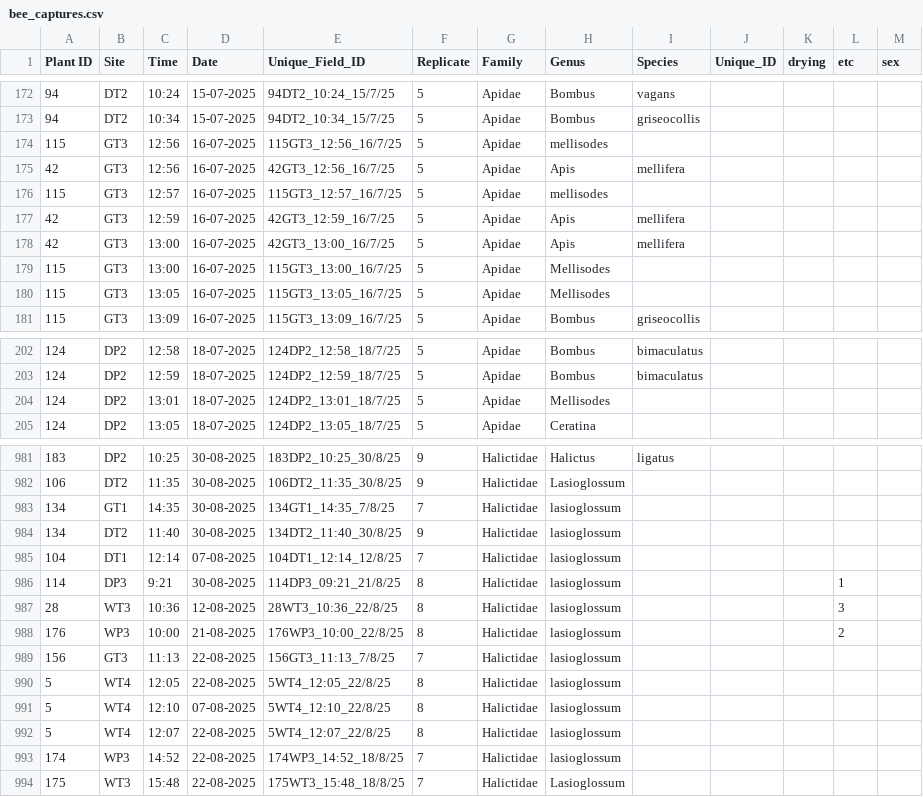
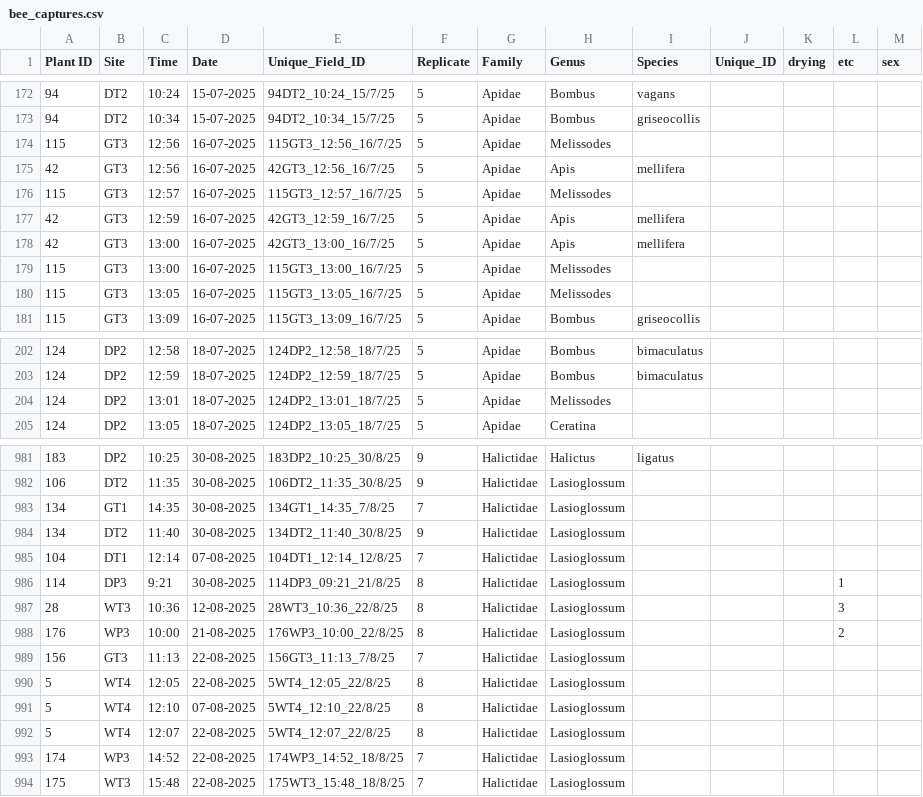
Before and after one commit to Audrey-netizen/turbpe, a CSV file: spreadsheets/bee_captures.csv, drawn as a sheet; only a part is shown, gaps mark what is left out; the diff covers the shown part only.

```diff
--- a/spreadsheets/bee_captures.csv
+++ b/spreadsheets/bee_captures.csv
@@ -173,9 +173,9 @@ Plant ID,Site,Time,Date,Unique_Field_ID,Replicate,Family,Genus,Species,Unique_ID
 94,DT2,10:34,15-07-2025,94DT2_10:34_15/7/25,5,Apidae,Bombus,griseocollis,,,,
-115,GT3,12:56,16-07-2025,115GT3_12:56_16/7/25,5,Apidae,mellisodes,,,,,
+115,GT3,12:56,16-07-2025,115GT3_12:56_16/7/25,5,Apidae,Melissodes,,,,,
 42,GT3,12:56,16-07-2025,42GT3_12:56_16/7/25,5,Apidae,Apis,mellifera,,,,
-115,GT3,12:57,16-07-2025,115GT3_12:57_16/7/25,5,Apidae,mellisodes,,,,,
+115,GT3,12:57,16-07-2025,115GT3_12:57_16/7/25,5,Apidae,Melissodes,,,,,
 42,GT3,12:59,16-07-2025,42GT3_12:59_16/7/25,5,Apidae,Apis,mellifera,,,,
 42,GT3,13:00,16-07-2025,42GT3_13:00_16/7/25,5,Apidae,Apis,mellifera,,,,
-115,GT3,13:00,16-07-2025,115GT3_13:00_16/7/25,5,Apidae,Mellisodes,,,,,
-115,GT3,13:05,16-07-2025,115GT3_13:05_16/7/25,5,Apidae,Mellisodes,,,,,
+115,GT3,13:00,16-07-2025,115GT3_13:00_16/7/25,5,Apidae,Melissodes,,,,,
+115,GT3,13:05,16-07-2025,115GT3_13:05_16/7/25,5,Apidae,Melissodes,,,,,
 115,GT3,13:09,16-07-2025,115GT3_13:09_16/7/25,5,Apidae,Bombus,griseocollis,,,,
@@ -203,3 +203,3 @@ Plant ID,Site,Time,Date,Unique_Field_ID,Replicate,Family,Genus,Species,Unique_ID
 124,DP2,12:59,18-07-2025,124DP2_12:59_18/7/25,5,Apidae,Bombus,bimaculatus,,,,
-124,DP2,13:01,18-07-2025,124DP2_13:01_18/7/25,5,Apidae,Mellisodes,,,,,
+124,DP2,13:01,18-07-2025,124DP2_13:01_18/7/25,5,Apidae,Melissodes,,,,,
 124,DP2,13:05,18-07-2025,124DP2_13:05_18/7/25,5,Apidae,Ceratina,,,,,
@@ -982,13 +982,13 @@ Plant ID,Site,Time,Date,Unique_Field_ID,Replicate,Family,Genus,Species,Unique_ID
 106,DT2,11:35,30-08-2025,106DT2_11:35_30/8/25,9,Halictidae,Lasioglossum,,,,,
-134,GT1,14:35,30-08-2025,134GT1_14:35_7/8/25,7,Halictidae,lasioglossum,,,,,
-134,DT2,11:40,30-08-2025,134DT2_11:40_30/8/25,9,Halictidae,lasioglossum,,,,,
-104,DT1,12:14,07-08-2025,104DT1_12:14_12/8/25,7,Halictidae,lasioglossum,,,,,
-114,DP3,9:21,30-08-2025,114DP3_09:21_21/8/25,8,Halictidae,lasioglossum,,,,1,
-28,WT3,10:36,12-08-2025,28WT3_10:36_22/8/25,8,Halictidae,lasioglossum,,,,3,
-176,WP3,10:00,21-08-2025,176WP3_10:00_22/8/25,8,Halictidae,lasioglossum,,,,2,
-156,GT3,11:13,22-08-2025,156GT3_11:13_7/8/25,7,Halictidae,lasioglossum,,,,,
-5,WT4,12:05,22-08-2025,5WT4_12:05_22/8/25,8,Halictidae,lasioglossum,,,,,
-5,WT4,12:10,07-08-2025,5WT4_12:10_22/8/25,8,Halictidae,lasioglossum,,,,,
-5,WT4,12:07,22-08-2025,5WT4_12:07_22/8/25,8,Halictidae,lasioglossum,,,,,
-174,WP3,14:52,22-08-2025,174WP3_14:52_18/8/25,7,Halictidae,lasioglossum,,,,,
+134,GT1,14:35,30-08-2025,134GT1_14:35_7/8/25,7,Halictidae,Lasioglossum,,,,,
+134,DT2,11:40,30-08-2025,134DT2_11:40_30/8/25,9,Halictidae,Lasioglossum,,,,,
+104,DT1,12:14,07-08-2025,104DT1_12:14_12/8/25,7,Halictidae,Lasioglossum,,,,,
+114,DP3,9:21,30-08-2025,114DP3_09:21_21/8/25,8,Halictidae,Lasioglossum,,,,1,
+28,WT3,10:36,12-08-2025,28WT3_10:36_22/8/25,8,Halictidae,Lasioglossum,,,,3,
+176,WP3,10:00,21-08-2025,176WP3_10:00_22/8/25,8,Halictidae,Lasioglossum,,,,2,
+156,GT3,11:13,22-08-2025,156GT3_11:13_7/8/25,7,Halictidae,Lasioglossum,,,,,
+5,WT4,12:05,22-08-2025,5WT4_12:05_22/8/25,8,Halictidae,Lasioglossum,,,,,
+5,WT4,12:10,07-08-2025,5WT4_12:10_22/8/25,8,Halictidae,Lasioglossum,,,,,
+5,WT4,12:07,22-08-2025,5WT4_12:07_22/8/25,8,Halictidae,Lasioglossum,,,,,
+174,WP3,14:52,22-08-2025,174WP3_14:52_18/8/25,7,Halictidae,Lasioglossum,,,,,
 175,WT3,15:48,22-08-2025,175WT3_15:48_18/8/25,7,Halictidae,Lasioglossum,,,,,
```
Also changed, not shown: 22 edited cells elsewhere in this file, spreadsheets/Plant_ID_list.csv, spreadsheets/sem_prepared_data.csv, 4 other files.
